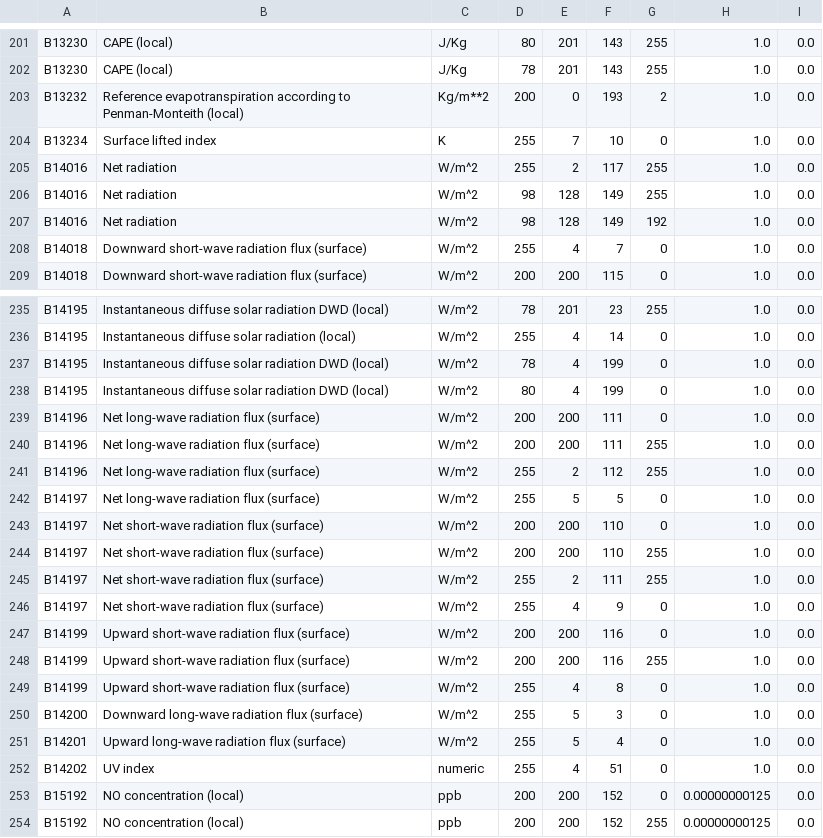
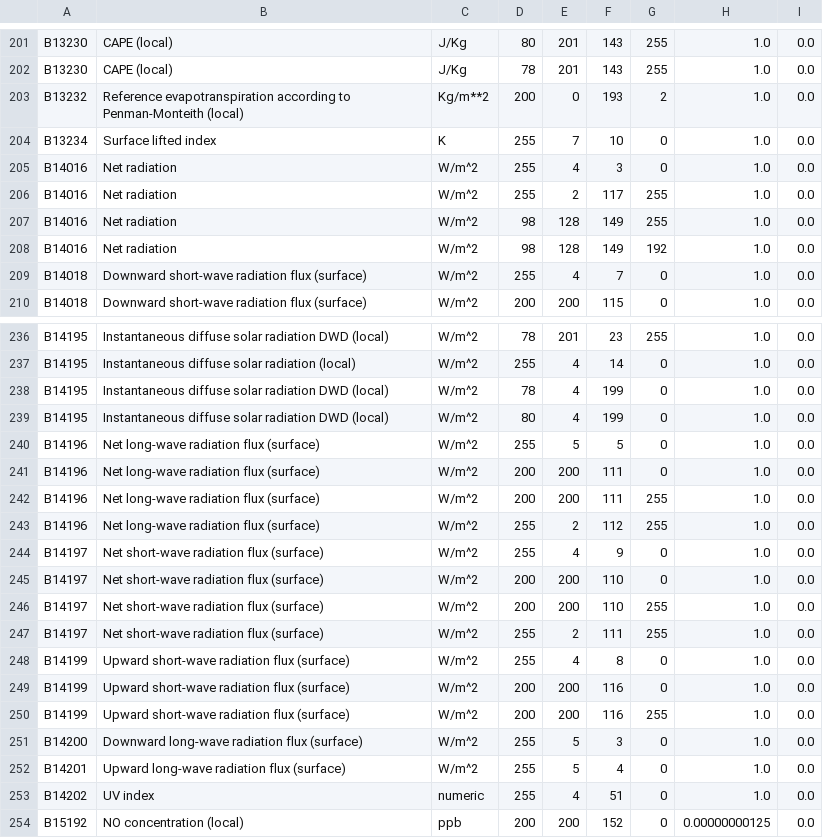
Before and after one commit to ARPA-SIMC/libsim, a CSV file: data/vargrib2bufr.csv, drawn as a sheet; only a part is shown, gaps mark what is left out; the shorter side is filled out with more unchanged rows.

Commit message:
add and fix some grib2 radiation entries

```diff
--- a/data/vargrib2bufr.csv
+++ b/data/vargrib2bufr.csv
@@ -204,2 +204,3 @@ B13232,Reference evapotranspiration according to Penman-Monteith (local),Kg/m**2
 B13234,Surface lifted index,K,255,7,10,0,1.0,0.0
+B14016,Net radiation,W/m^2,255,4,3,0,1.0,0.0
 B14016,Net radiation,W/m^2,255,2,117,255,1.0,0.0
@@ -238,2 +239,3 @@ B14195,Instantaneous diffuse solar radiation DWD (local),W/m^2,78,4,199,0,1.0,0.
 B14195,Instantaneous diffuse solar radiation DWD (local),W/m^2,80,4,199,0,1.0,0.0
+B14196,Net long-wave radiation flux (surface),W/m^2,255,5,5,0,1.0,0.0
 B14196,Net long-wave radiation flux (surface),W/m^2,200,200,111,0,1.0,0.0
@@ -241,3 +243,3 @@ B14196,Net long-wave radiation flux (surface),W/m^2,200,200,111,255,1.0,0.0
 B14196,Net long-wave radiation flux (surface),W/m^2,255,2,112,255,1.0,0.0
-B14197,Net long-wave radiation flux (surface),W/m^2,255,5,5,0,1.0,0.0
+B14197,Net short-wave radiation flux (surface),W/m^2,255,4,9,0,1.0,0.0
 B14197,Net short-wave radiation flux (surface),W/m^2,200,200,110,0,1.0,0.0
@@ -245,6 +247,5 @@ B14197,Net short-wave radiation flux (surface),W/m^2,200,200,110,255,1.0,0.0
 B14197,Net short-wave radiation flux (surface),W/m^2,255,2,111,255,1.0,0.0
-B14197,Net short-wave radiation flux (surface),W/m^2,255,4,9,0,1.0,0.0
+B14199,Upward short-wave radiation flux (surface),W/m^2,255,4,8,0,1.0,0.0
 B14199,Upward short-wave radiation flux (surface),W/m^2,200,200,116,0,1.0,0.0
 B14199,Upward short-wave radiation flux (surface),W/m^2,200,200,116,255,1.0,0.0
-B14199,Upward short-wave radiation flux (surface),W/m^2,255,4,8,0,1.0,0.0
 B14200,Downward long-wave radiation flux (surface),W/m^2,255,5,3,0,1.0,0.0
```
